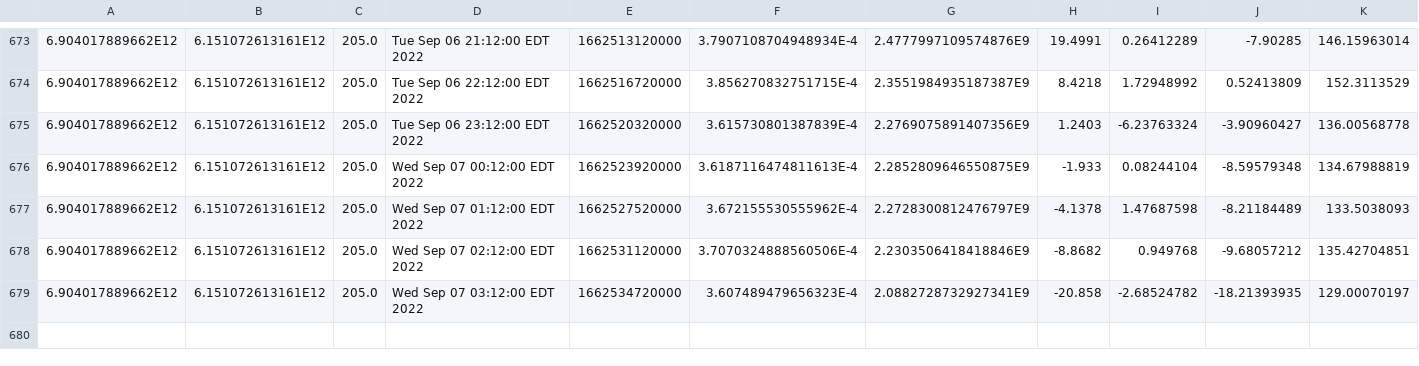
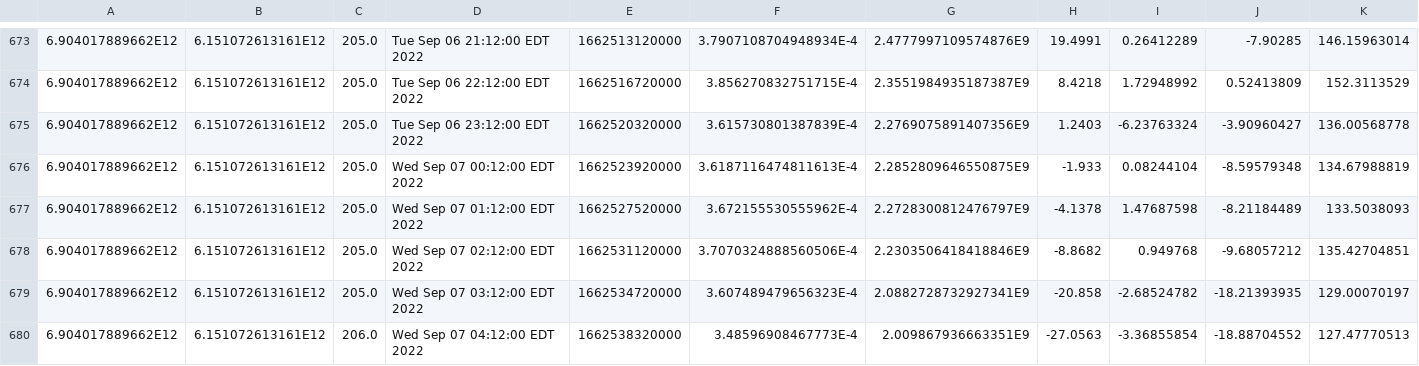
Before and after one commit to luncburn/luncburn, a CSV file: data.csv, drawn as a sheet; only a part is shown, gaps mark what is left out; rows hold the shown columns only; the diff names each change by its address in the sheet, - before the commit and + after, or states it on an @@ line.

Commit message:
table update

```diff
--- a/data.csv
+++ b/data.csv
+row 680: 6.904017889662E12 | 6.151072613161E12 | 206.0 | Wed Sep 07 04:12:00 EDT 2022 | 1662538320000 | 3.48596908467773E-4 | 2.009867936663351E9 | -27.0563 | -3.36855854 | -18.88704552 | 127.47770513
```
